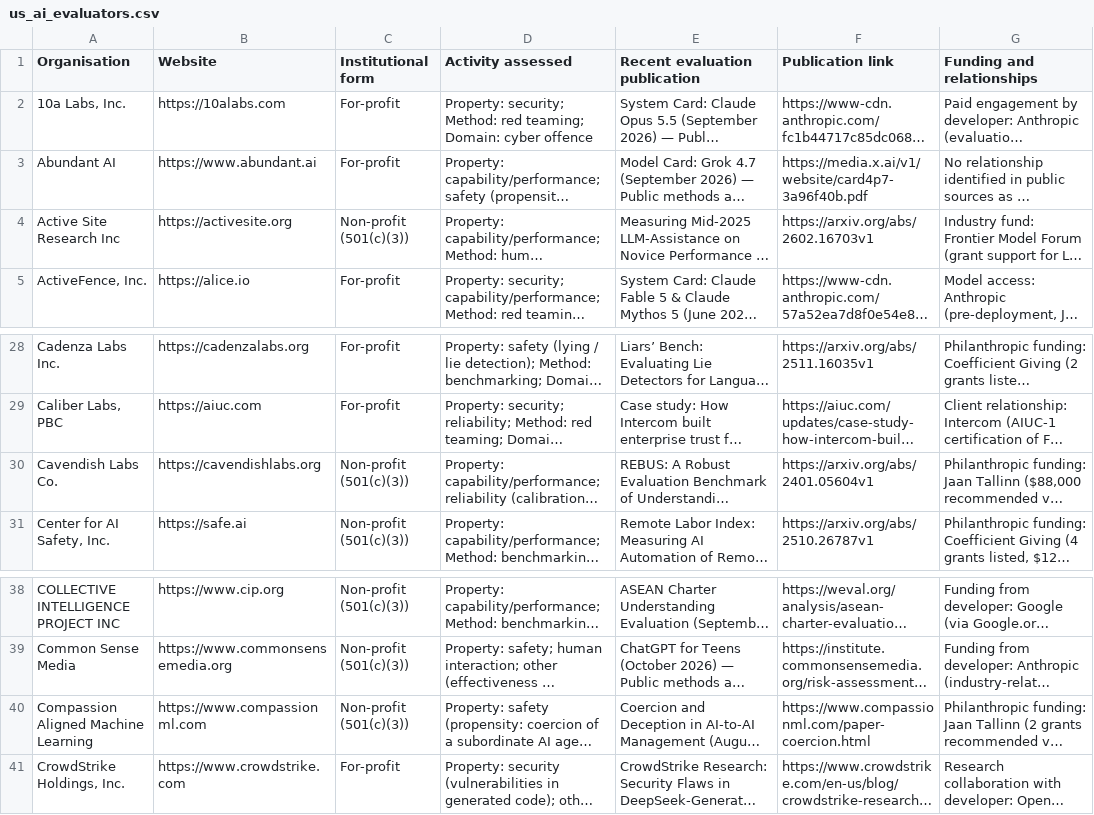
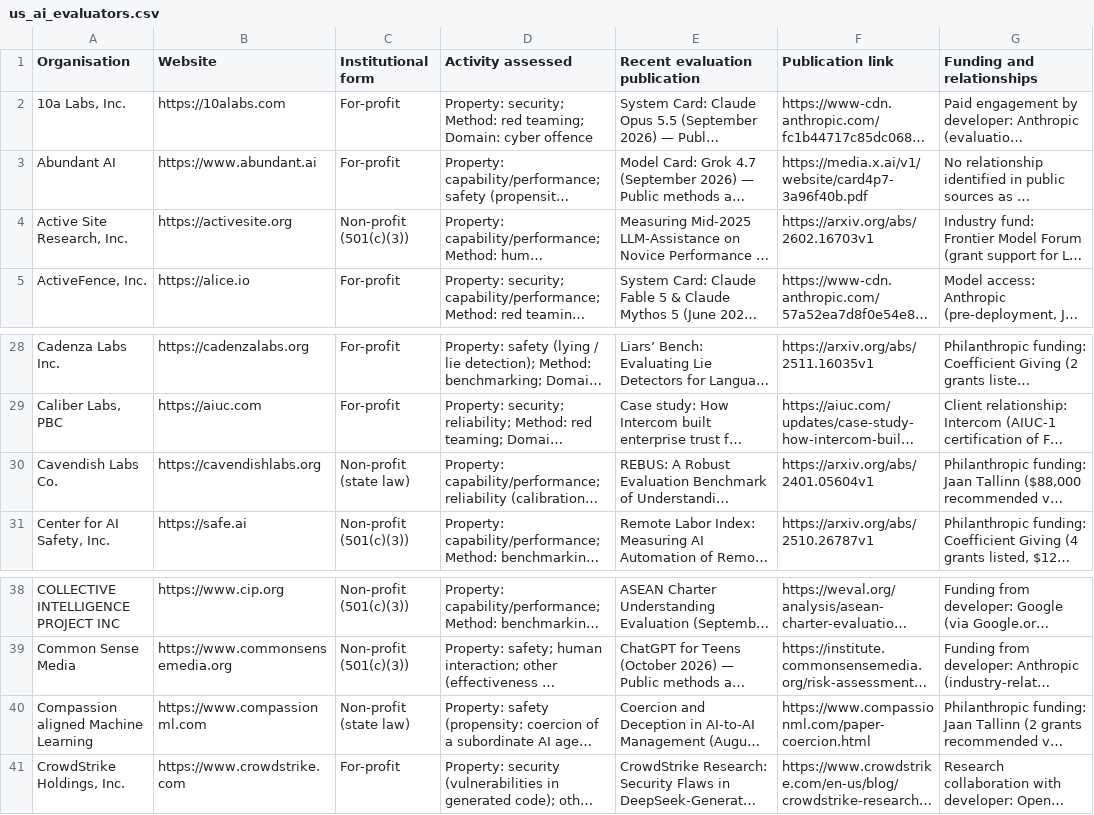
Before and after one commit to KUNALSINGH9373/us-ai-evaluators, a CSV file: us_ai_evaluators.csv, drawn as a sheet; only a part is shown, gaps mark what is left out; long unchanged cells end in …; the diff names each change by its address in the sheet, - before the commit and + after, or states it on an @@ line.

```diff
--- a/us_ai_evaluators.csv
+++ b/us_ai_evaluators.csv
-A4 (Organisation): Active Site Research Inc
+A4 (Organisation): Active Site Research, Inc.
-C30 (Institutional form): Non-profit (501(c)(3))
+C30 (Institutional form): Non-profit (state law)
-A40 (Organisation): Compassion Aligned Machine Learning
+A40 (Organisation): Compassion aligned Machine Learning
-C40 (Institutional form): Non-profit (501(c)(3))
+C40 (Institutional form): Non-profit (state law)
```
Also changed, not shown: 1 other file.
